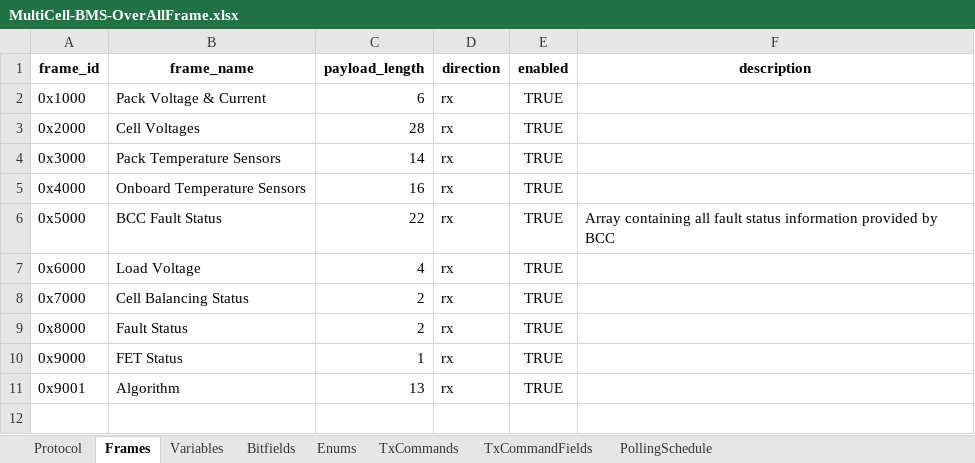
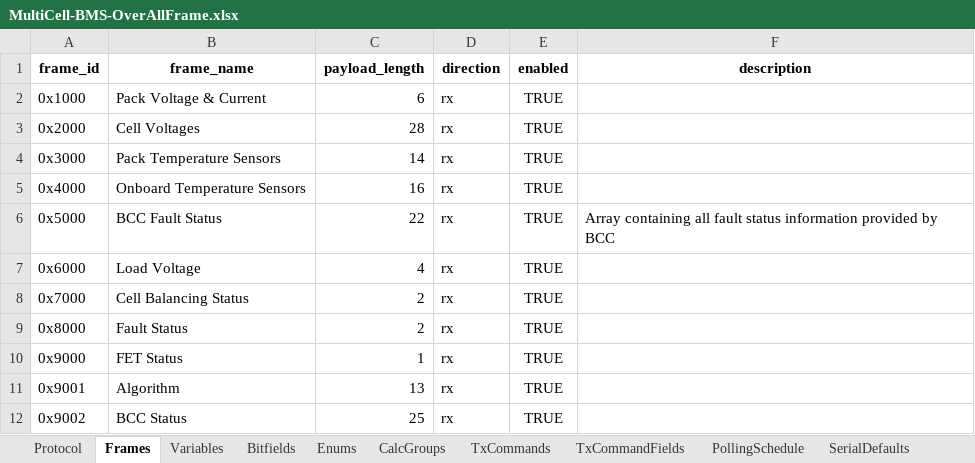
Before and after one commit to P-Shreyas543/Bytehound, an Excel workbook: MultiCell-BMS-OverAllFrame.xlsx, sheet Frames, drawn as a sheet; values as stored, in another font and other column widths than the file's, no borders; the diff names each change by its address in the sheet, - before the commit and + after, or states it on an @@ line.

Commit message:
chore: update MultiCell-BMS-OverAllFrame.xlsx with new data

```diff
--- a/MultiCell-BMS-OverAllFrame.xlsx (sheet Frames)
+++ b/MultiCell-BMS-OverAllFrame.xlsx (sheet Frames)
+sheet tab: CalcGroups
+sheet tab: SerialDefaults
+row 12: 0x9002 | BCC Status | 25 | rx | TRUE
```
Also changed, not shown: sheet Protocol, sheet Variables, sheet PollingSchedule.
